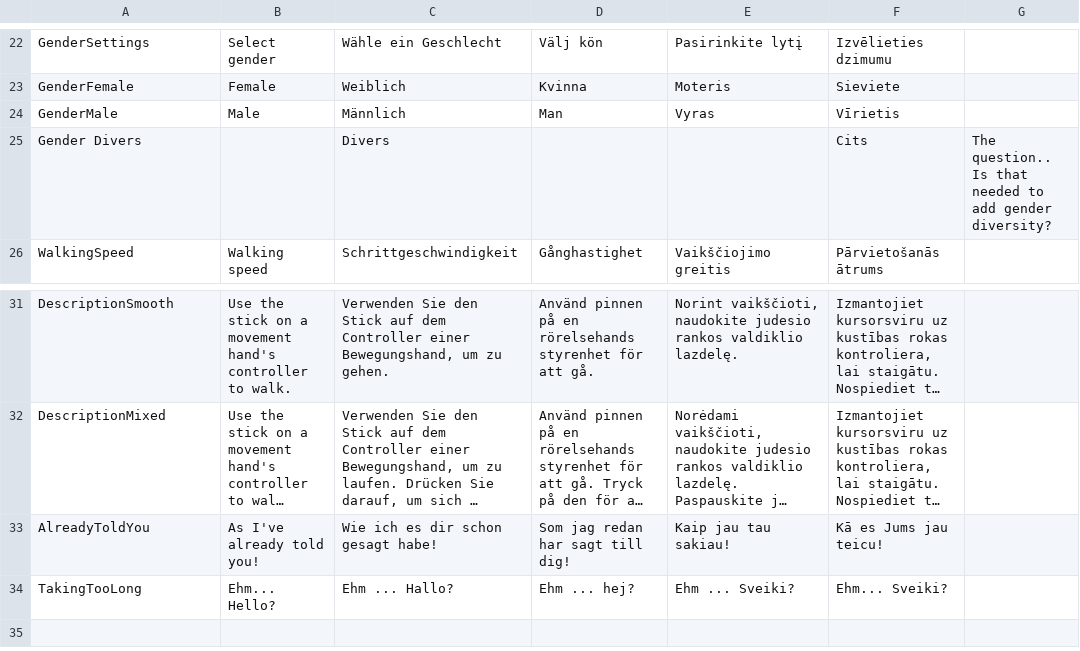
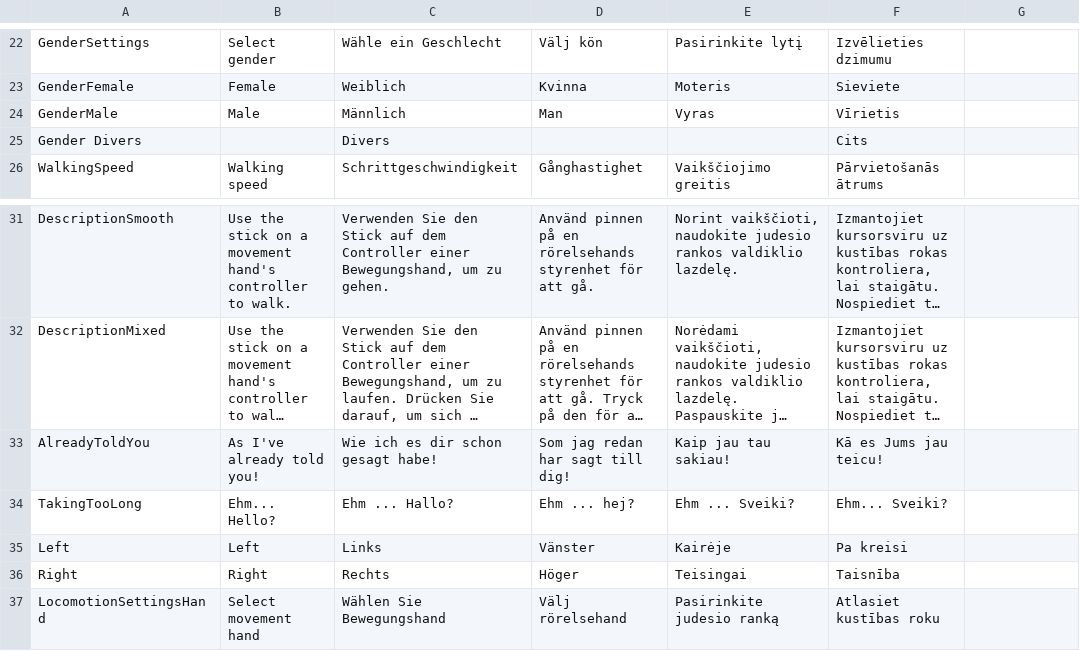
Before and after one commit to XRINTAMT/DTNET, a CSV file: Assets/Resources/Localization/Menu.csv, drawn as a sheet; only a part is shown, gaps mark what is left out; long unchanged cells end in …; the diff names each change by its address in the sheet, - before the commit and + after, or states it on an @@ line.

Commit message:
Localized unlocalized parts of the menu

```diff
--- a/Assets/Resources/Localization/Menu.csv
+++ b/Assets/Resources/Localization/Menu.csv
-G25: The question.. Is that needed to add gender diversity?
+G25: (empty)
+row 35: Left | Left | Links | Vänster | Kairėje | Pa kreisi
+row 36: Right | Right | Rechts | Höger | Teisingai | Taisnība
+row 37: LocomotionSettingsHand | Select movement hand | Wählen Sie Bewegungshand | Välj rörelsehand | Pasirinkite judesio ranką | Atlasiet kustības roku
```
Also changed, not shown: 2 other files.
